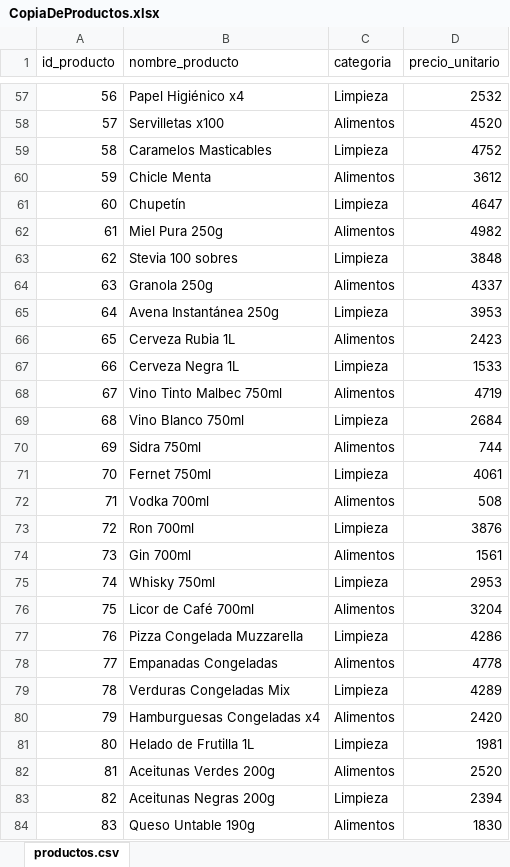
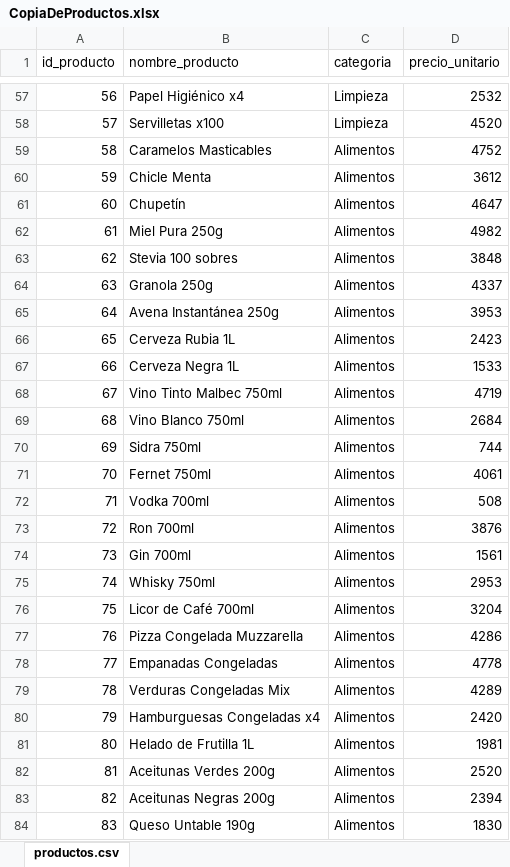
Before and after one commit to renatobenavides/Nombre-Proyecto-Arelion, an Excel workbook: CopiaDeProductos.xlsx, sheet productos.csv, drawn as a sheet; only a part is shown, gaps mark what is left out; values as stored, in another font and other column widths than the file's, no borders; charts and pictures not drawn; the diff covers the shown part only; the diff names each change by its address in the sheet, - before the commit and + after, or states it on an @@ line.

```diff
--- a/CopiaDeProductos.xlsx (sheet productos.csv)
+++ b/CopiaDeProductos.xlsx (sheet productos.csv)
-C58 (categoria): Alimentos
+C58 (categoria): Limpieza
-C59 (categoria): Limpieza
+C59 (categoria): Alimentos
-C61 (categoria): Limpieza
+C61 (categoria): Alimentos
-C63 (categoria): Limpieza
+C63 (categoria): Alimentos
-C65 (categoria): Limpieza
+C65 (categoria): Alimentos
-C67 (categoria): Limpieza
+C67 (categoria): Alimentos
-C69 (categoria): Limpieza
+C69 (categoria): Alimentos
-C71 (categoria): Limpieza
+C71 (categoria): Alimentos
-C73 (categoria): Limpieza
+C73 (categoria): Alimentos
-C75 (categoria): Limpieza
+C75 (categoria): Alimentos
-C77 (categoria): Limpieza
+C77 (categoria): Alimentos
-C79 (categoria): Limpieza
+C79 (categoria): Alimentos
-C81 (categoria): Limpieza
+C81 (categoria): Alimentos
-C83 (categoria): Limpieza
+C83 (categoria): Alimentos
```
Also changed, not shown: 34 edited cells elsewhere in this sheet, charts or pictures.
